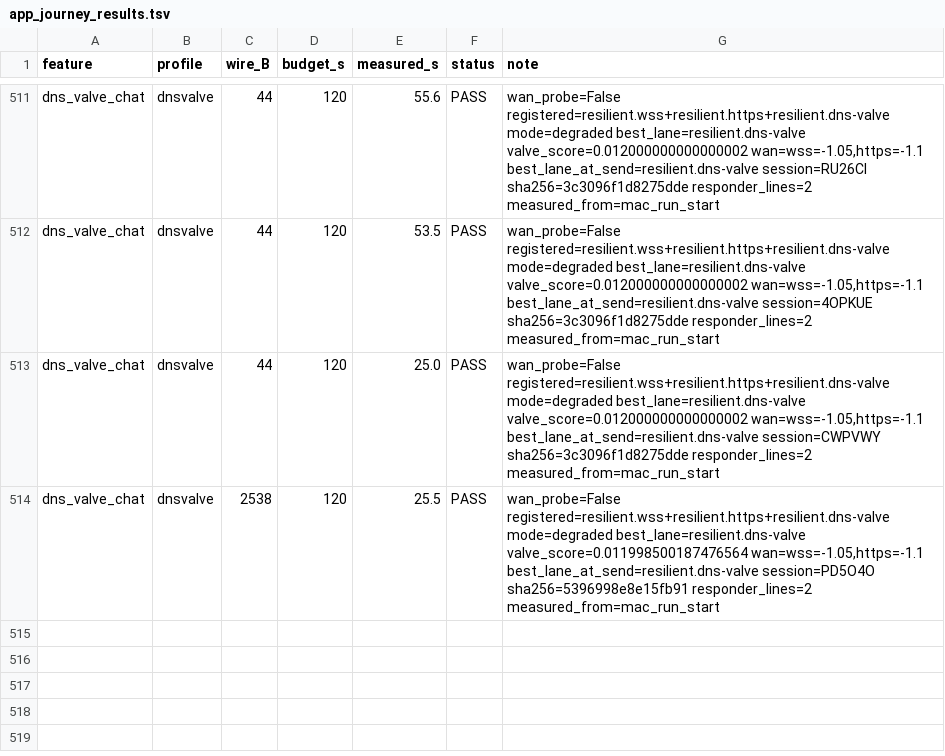
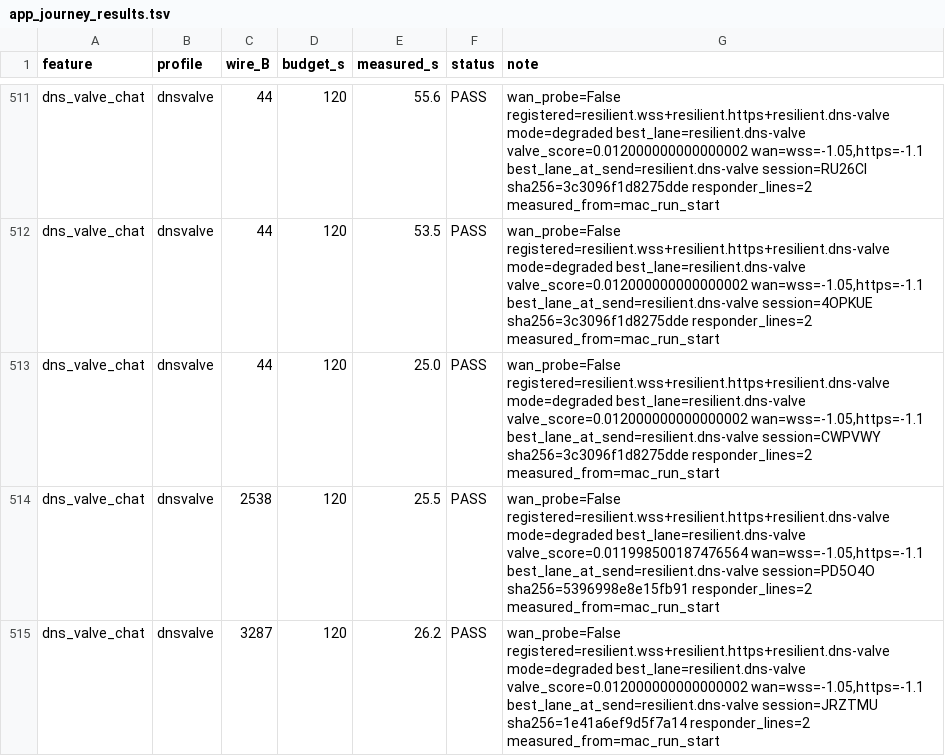
Before and after one commit to tlscodes/liveresilient, a TSV file: tools/dossier/app_journey_results.tsv, drawn as a sheet; only a part is shown, gaps mark what is left out.

```diff
--- a/tools/dossier/app_journey_results.tsv
+++ b/tools/dossier/app_journey_results.tsv
@@ -514 +514,2 @@ dns_valve_chat	dnsvalve	44	120	25.0	PASS	wan_probe=False registered=resilient.ws
 dns_valve_chat	dnsvalve	2538	120	25.5	PASS	wan_probe=False registered=resilient.wss+resilient.https+resilient.dns-valve mode=degraded best_lane=resilient.dns-valve valve_score=0.011998500187476564 wan=wss=-1.05,https=-1.1 best_lane_at_send=resilient.dns-valve session=PD5O4O sha256=5396998e8e15fb91 responder_lines=2 measured_from=mac_run_start
+dns_valve_chat	dnsvalve	3287	120	26.2	PASS	wan_probe=False registered=resilient.wss+resilient.https+resilient.dns-valve mode=degraded best_lane=resilient.dns-valve valve_score=0.012000000000000002 wan=wss=-1.05,https=-1.1 best_lane_at_send=resilient.dns-valve session=JRZTMU sha256=1e41a6ef9d5f7a14 responder_lines=2 measured_from=mac_run_start
```
Also changed, not shown: tools/dossier/manifest.tsv, 3 other files.
